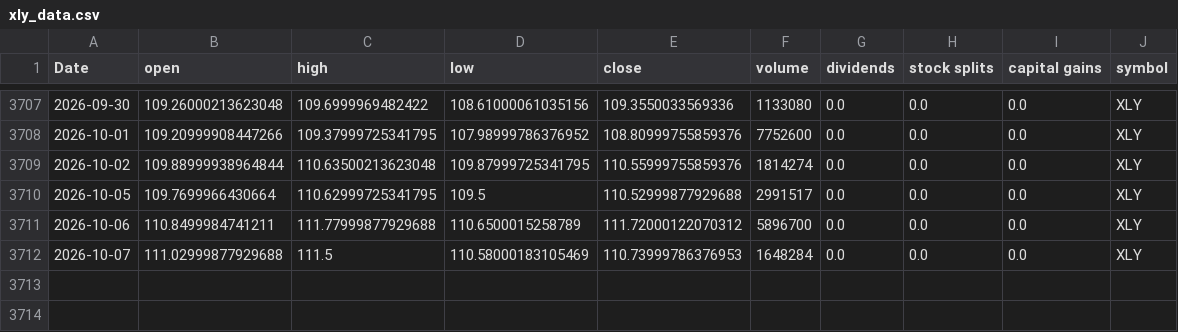
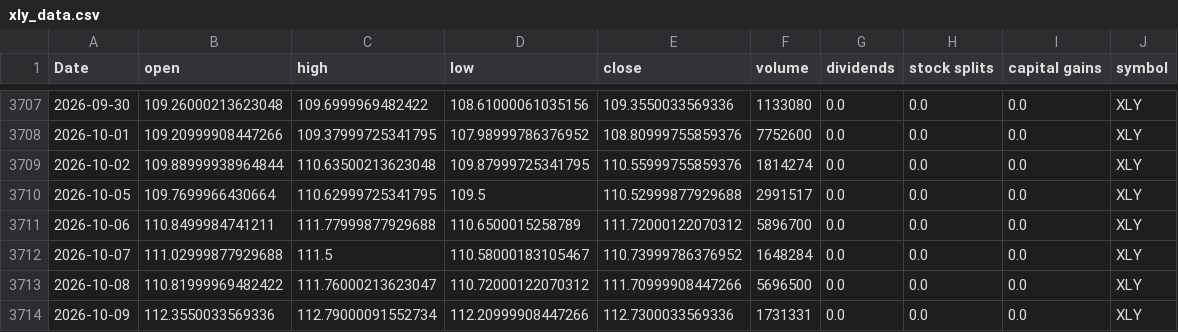
Before and after one commit to Akishai18/SignalM, a CSV file: data/sectors/xly_data.csv, drawn as a sheet; only a part is shown, gaps mark what is left out.

```diff
--- a/data/sectors/xly_data.csv
+++ b/data/sectors/xly_data.csv
@@ -3711,2 +3711,4 @@ Date,open,high,low,close,volume,dividends,stock splits,capital gains,symbol
 2026-10-06,110.8499984741211,111.77999877929688,110.6500015258789,111.72000122070312,5896700,0.0,0.0,0.0,XLY
-2026-10-07,111.02999877929688,111.5,110.58000183105469,110.73999786376953,1648284,0.0,0.0,0.0,XLY
+2026-10-07,111.02999877929688,111.5,110.58000183105467,110.73999786376952,1648284,0.0,0.0,0.0,XLY
+2026-10-08,110.81999969482422,111.76000213623047,110.72000122070312,111.70999908447266,5696500,0.0,0.0,0.0,XLY
+2026-10-09,112.3550033569336,112.79000091552734,112.20999908447266,112.7300033569336,1731331,0.0,0.0,0.0,XLY
```
Also changed, not shown: data/sectors/xlc_data.csv, data/sectors/xli_data.csv, 46 other files.
